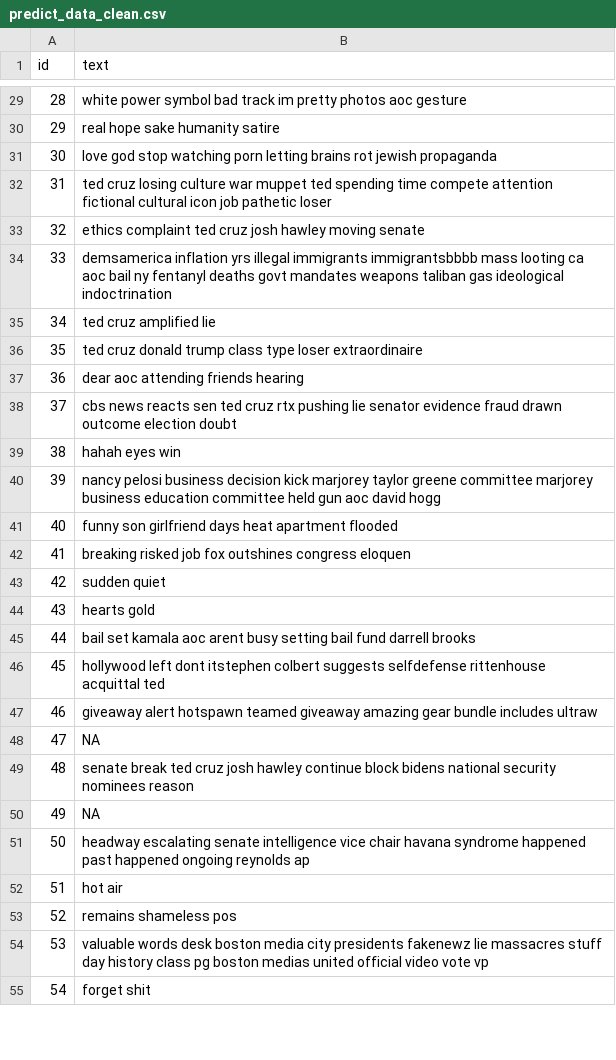
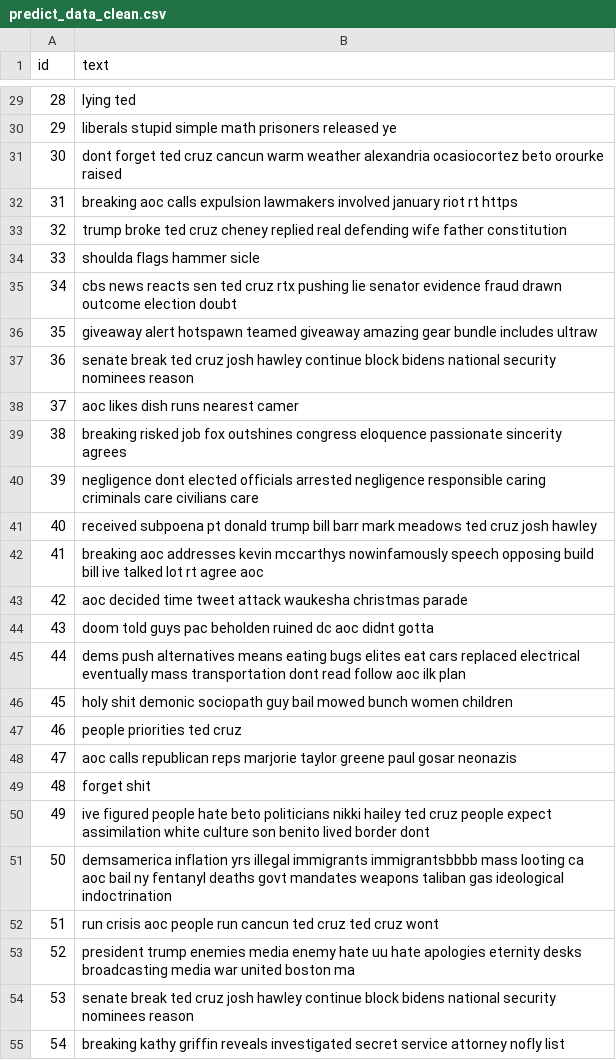
Before and after one commit to Qiraha/Project-DS, a CSV file: data-raw/predict_data_clean.csv, drawn as a sheet; only a part is shown, gaps mark what is left out; the diff covers the shown part only.

```diff
--- a/data-raw/predict_data_clean.csv
+++ b/data-raw/predict_data_clean.csv
@@ -29,27 +29,27 @@
-28,"white power symbol bad track im pretty photos aoc gesture"
-29,"real hope sake humanity satire"
-30,"love god stop watching porn letting brains rot jewish propaganda"
-31,"ted cruz losing culture war muppet ted spending time compete attention fictional cultural icon job pathetic loser"
-32,"ethics complaint ted cruz josh hawley moving senate"
-33,"demsamerica inflation yrs illegal immigrants immigrantsbbbb mass looting ca aoc bail ny fentanyl deaths govt mandates weapons taliban gas ideological indoctrination"
-34,"ted cruz amplified lie"
-35,"ted cruz donald trump class type loser extraordinaire"
-36,"dear aoc attending friends hearing"
-37,"cbs news reacts sen ted cruz rtx pushing lie senator evidence fraud drawn outcome election doubt"
-38,"hahah eyes win"
-39,"nancy pelosi business decision kick marjorey taylor greene committee marjorey business education committee held gun aoc david hogg"
-40,"funny son girlfriend days heat apartment flooded"
-41,"breaking risked job fox outshines congress eloquen"
-42,"sudden quiet"
-43,"hearts gold"
-44,"bail set kamala aoc arent busy setting bail fund darrell brooks"
-45,"hollywood left dont itstephen colbert suggests selfdefense rittenhouse acquittal ted"
-46,"giveaway alert hotspawn teamed giveaway amazing gear bundle includes ultraw"
-47,NA
-48,"senate break ted cruz josh hawley continue block bidens national security nominees reason"
-49,NA
-50,"headway escalating senate intelligence vice chair havana syndrome happened past happened ongoing reynolds ap"
-51,"hot air"
-52,"remains shameless pos"
-53,"valuable words desk boston media city presidents fakenewz lie massacres stuff day history class pg boston medias united official video vote vp"
-54,"forget shit"
+28,"lying ted"
+29,"liberals stupid simple math prisoners released ye"
+30,"dont forget ted cruz cancun warm weather alexandria ocasiocortez beto orourke raised"
+31,"breaking aoc calls expulsion lawmakers involved january riot rt https"
+32,"trump broke ted cruz cheney replied real defending wife father constitution"
+33,"shoulda flags hammer sicle"
+34,"cbs news reacts sen ted cruz rtx pushing lie senator evidence fraud drawn outcome election doubt"
+35,"giveaway alert hotspawn teamed giveaway amazing gear bundle includes ultraw"
+36,"senate break ted cruz josh hawley continue block bidens national security nominees reason"
+37,"aoc likes dish runs nearest camer"
+38,"breaking risked job fox outshines congress eloquence passionate sincerity agrees"
+39,"negligence dont elected officials arrested negligence responsible caring criminals care civilians care"
+40,"received subpoena pt donald trump bill barr mark meadows ted cruz josh hawley"
+41,"breaking aoc addresses kevin mccarthys nowinfamously speech opposing build bill ive talked lot rt agree aoc"
+42,"aoc decided time tweet attack waukesha christmas parade"
+43,"doom told guys pac beholden ruined dc aoc didnt gotta"
+44,"dems push alternatives means eating bugs elites eat cars replaced electrical eventually mass transportation dont read follow aoc ilk plan"
+45,"holy shit demonic sociopath guy bail mowed bunch women children"
+46,"people priorities ted cruz"
+47,"aoc calls republican reps marjorie taylor greene paul gosar neonazis"
+48,"forget shit"
+49,"ive figured people hate beto politicians nikki hailey ted cruz people expect assimilation white culture son benito lived border dont"
+50,"demsamerica inflation yrs illegal immigrants immigrantsbbbb mass looting ca aoc bail ny fentanyl deaths govt mandates weapons taliban gas ideological indoctrination"
+51,"run crisis aoc people run cancun ted cruz ted cruz wont"
+52,"president trump enemies media enemy hate uu hate apologies eternity desks broadcasting media war united boston ma"
+53,"senate break ted cruz josh hawley continue block bidens national security nominees reason"
+54,"breaking kathy griffin reveals investigated secret service attorney nofly list"
```
Also changed, not shown: 72 edited cells elsewhere in this file, data-raw/predict_data_all.csv, data-raw/predict_result.csv, 5 other files.
